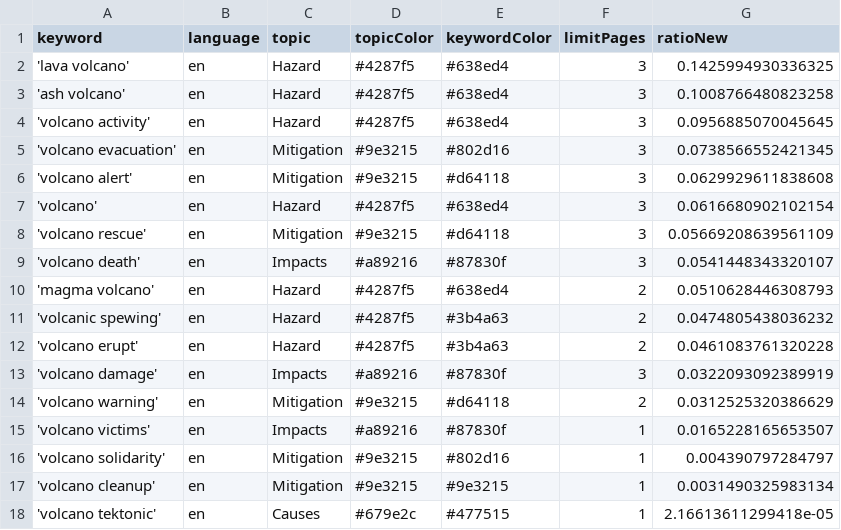
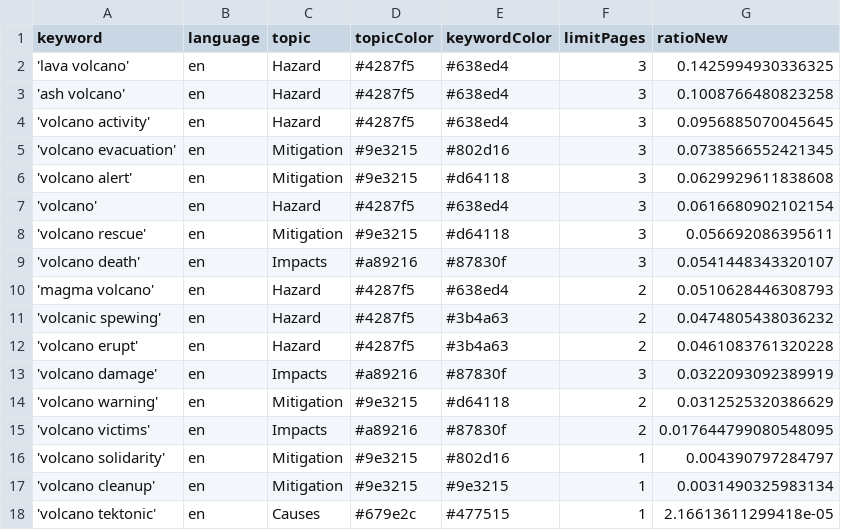
Before and after one commit to paulski99-news/volcanoIsComing, a CSV file: keywords.csv, drawn as a sheet.

Commit message:
Commit from GitHub Actions (harvest:0.0)

```diff
--- a/keywords.csv
+++ b/keywords.csv
@@ -7,3 +7,3 @@ keyword,language,topic,topicColor,keywordColor,limitPages,ratioNew
 'volcano',en,Hazard,#4287f5,#638ed4,3,0.0616680902102154
-'volcano rescue',en,Mitigation,#9e3215,#d64118,3,0.05669208639561109
+'volcano rescue',en,Mitigation,#9e3215,#d64118,3,0.056692086395611
 'volcano death',en,Impacts,#a89216,#87830f,3,0.0541448343320107
@@ -14,3 +14,3 @@ keyword,language,topic,topicColor,keywordColor,limitPages,ratioNew
 'volcano warning',en,Mitigation,#9e3215,#d64118,2,0.0312525320386629
-'volcano victims',en,Impacts,#a89216,#87830f,1,0.0165228165653507
+'volcano victims',en,Impacts,#a89216,#87830f,2,0.017644799080548095
 'volcano solidarity',en,Mitigation,#9e3215,#802d16,1,0.004390797284797
```
